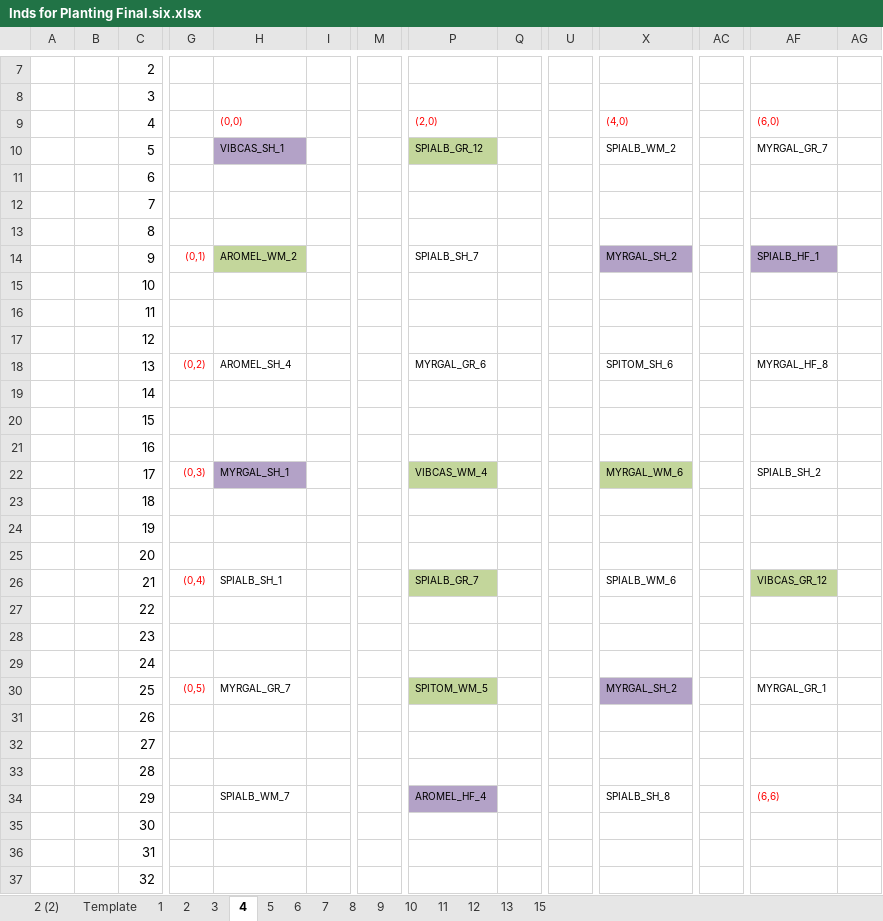
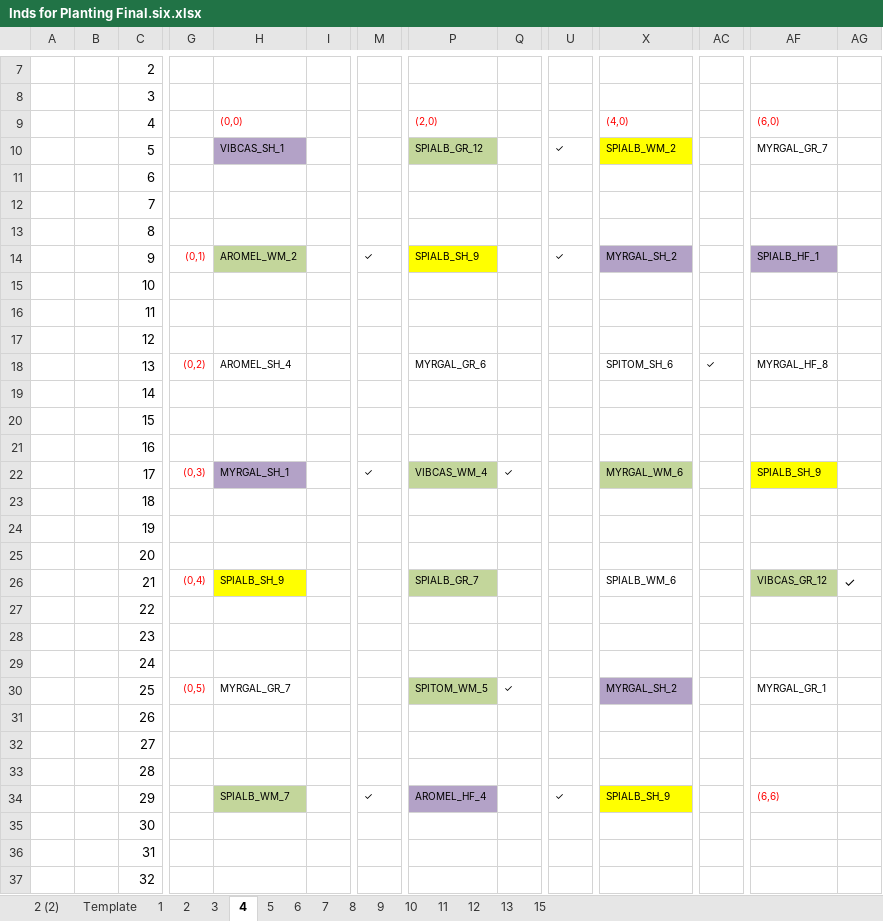
Before and after one commit to lizzieinvancouver/wildhellgarden, an Excel workbook: Planning/Inds for Planting Final.six.xlsx, sheet 4, drawn as a sheet; only a part is shown, gaps mark what is left out; values as stored, in another font and other column widths than the file's, no borders; the diff names each change by its address in the sheet, - before the commit and + after, or states it on an @@ line.

```diff
--- a/Planning/Inds for Planting Final.six.xlsx (sheet 4)
+++ b/Planning/Inds for Planting Final.six.xlsx (sheet 4)
-U10: (empty)
+U10: ✓
-X10 fill: none
+X10 fill: #FFFF00
-M14: (empty)
+M14: ✓
-P14: SPIALB_SH_7
+P14: SPIALB_SH_9
-P14 fill: none
+P14 fill: #FFFF00
-U14: (empty)
+U14: ✓
-AC18: (empty)
+AC18: ✓
-M22: (empty)
+M22: ✓
-Q22: (empty)
+Q22: ✓
-AF22: SPIALB_SH_2
+AF22: SPIALB_SH_9
-AF22 fill: none
+AF22 fill: #FFFF00
-H26: SPIALB_SH_1
+H26: SPIALB_SH_9
-H26 fill: none
+H26 fill: #FFFF00
-AG26: (empty)
+AG26: ✓
-Q30: (empty)
+Q30: ✓
-H34 fill: none
+H34 fill: #C3D69B
-M34: (empty)
+M34: ✓
-U34: (empty)
+U34: ✓
-X34: SPIALB_SH_8
+X34: SPIALB_SH_9
-X34 fill: none
+X34 fill: #FFFF00
```
Also changed, not shown: sheet 3, sheet 7, sheet 9, sheet 6, sheet 2, sheet 5, 7 more sheets, Planning/Inds for Planting Order CC.six.xlsx, 18 other files.
